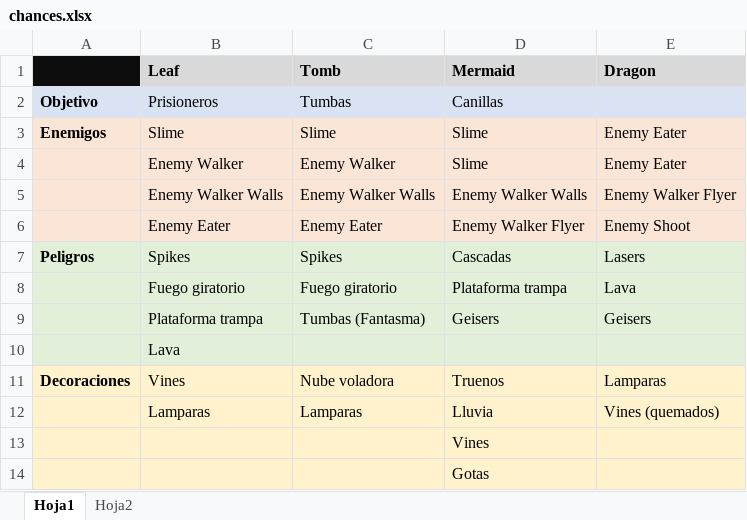
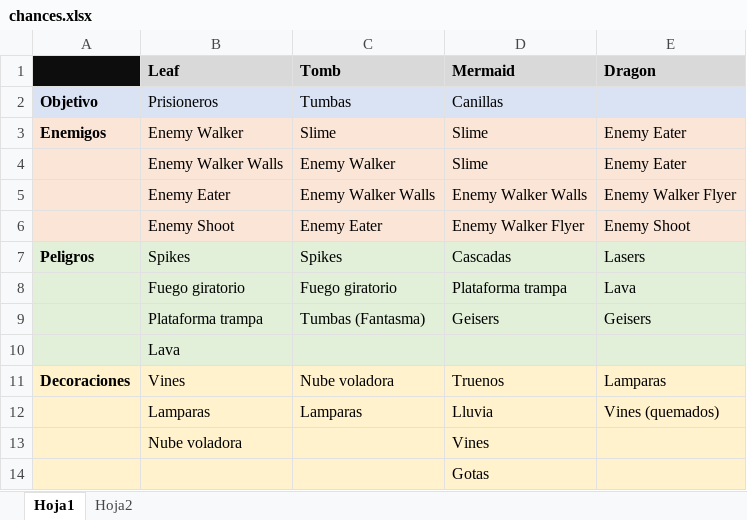
Before and after one commit to mcerdeira/quantum-platformer, an Excel workbook: src/docs/chances.xlsx, sheet Hoja1, drawn as a sheet; values as stored, in another font and other column widths than the file's, no borders; removed rows and columns are numbered as before the commit, all else as after; the diff names each change by its address in the sheet, - before the commit and + after, or states it on an @@ line.

Commit message:
Cosas de la zona Tomb

```diff
--- a/src/docs/chances.xlsx (sheet Hoja1)
+++ b/src/docs/chances.xlsx (sheet Hoja1)
-row 3: Enemigos | Slime | Slime | Slime | Enemy Eater
-A3: (empty)
+A3: Enemigos
-C3 (Tomb): Enemy Walker
+C3 (Tomb): Slime
-C4 (Tomb): Enemy Walker Walls
+C4 (Tomb): Enemy Walker
-D4 (Mermaid): Enemy Walker Walls
+D4 (Mermaid): Slime
-E4 (Dragon): Enemy Walker Flyer
+E4 (Dragon): Enemy Eater
-C5 (Tomb): Enemy Eater
+C5 (Tomb): Enemy Walker Walls
-D5 (Mermaid): Enemy Walker Flyer
+D5 (Mermaid): Enemy Walker Walls
-E5 (Dragon): Enemy Shoot
+E5 (Dragon): Enemy Walker Flyer
+row 6:  | Enemy Shoot | Enemy Eater | Enemy Walker Flyer | Enemy Shoot
-B13 (Leaf): (empty)
+B13 (Leaf): Nube voladora
```
Also changed, not shown: sheet Hoja2, 28 other files.
